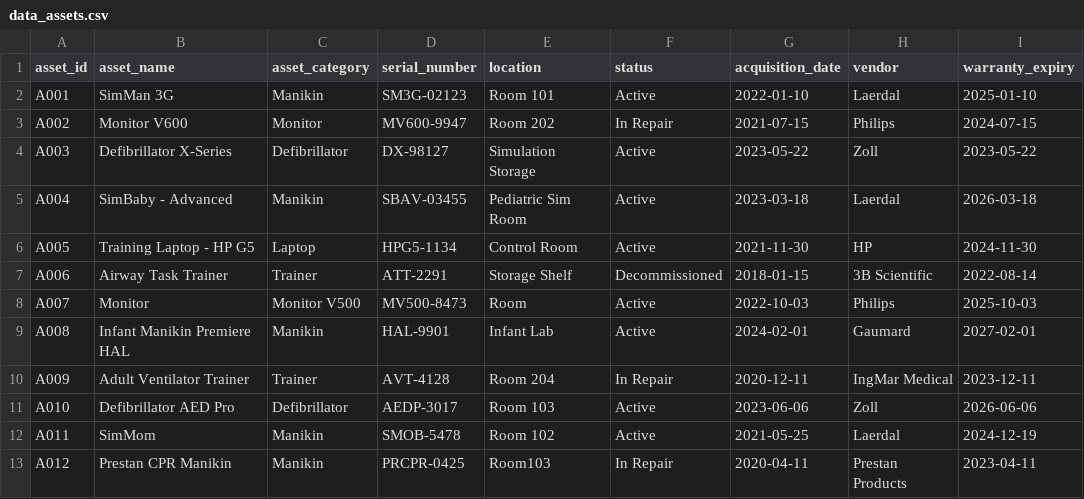
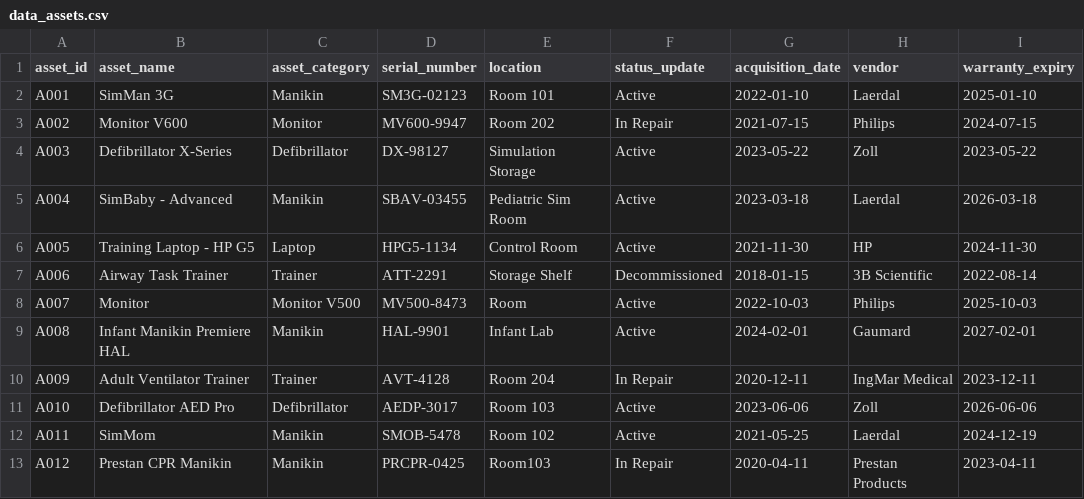
Before and after one commit to Hutch-Factor/data_asset_tracker, a CSV file: data_assets.csv, drawn as a sheet.

Commit message:
Update data_assets.csv

```diff
--- a/data_assets.csv
+++ b/data_assets.csv
@@ -1,2 +1,2 @@
-asset_id,asset_name,asset_category,serial_number,location,status,acquisition_date,vendor,warranty_expiry
+asset_id,asset_name,asset_category,serial_number,location,status_update,acquisition_date,vendor,warranty_expiry
 A001,SimMan 3G,Manikin,SM3G-02123,Room 101,Active,2022-01-10,Laerdal,2025-01-10
```
